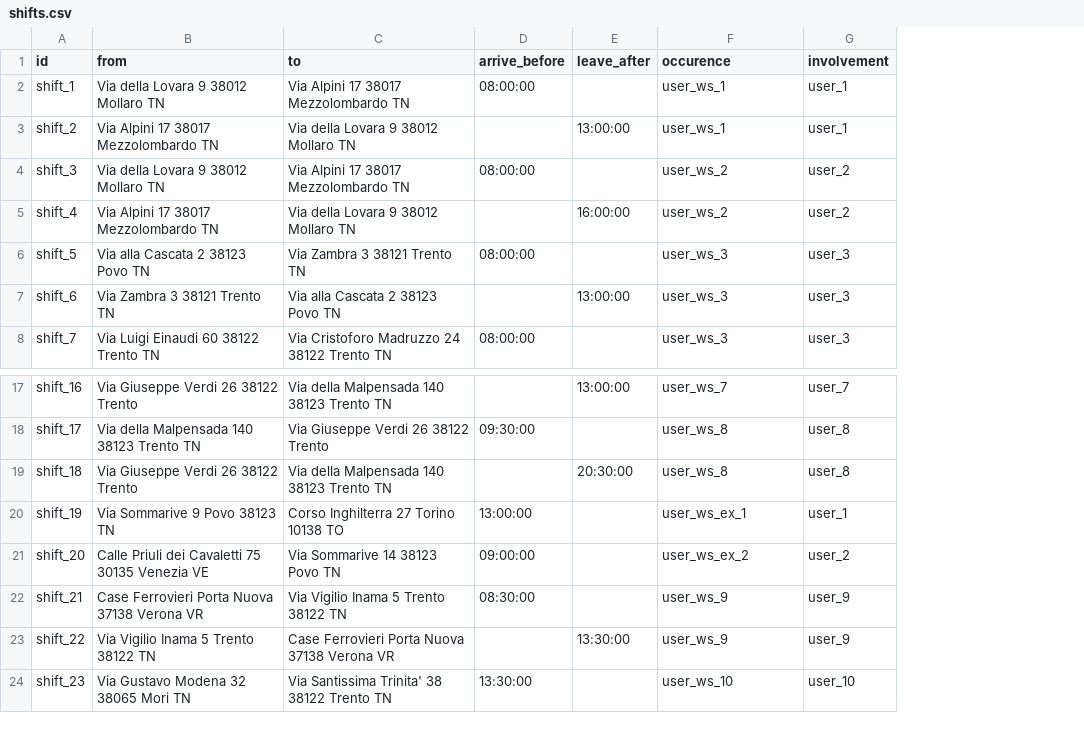
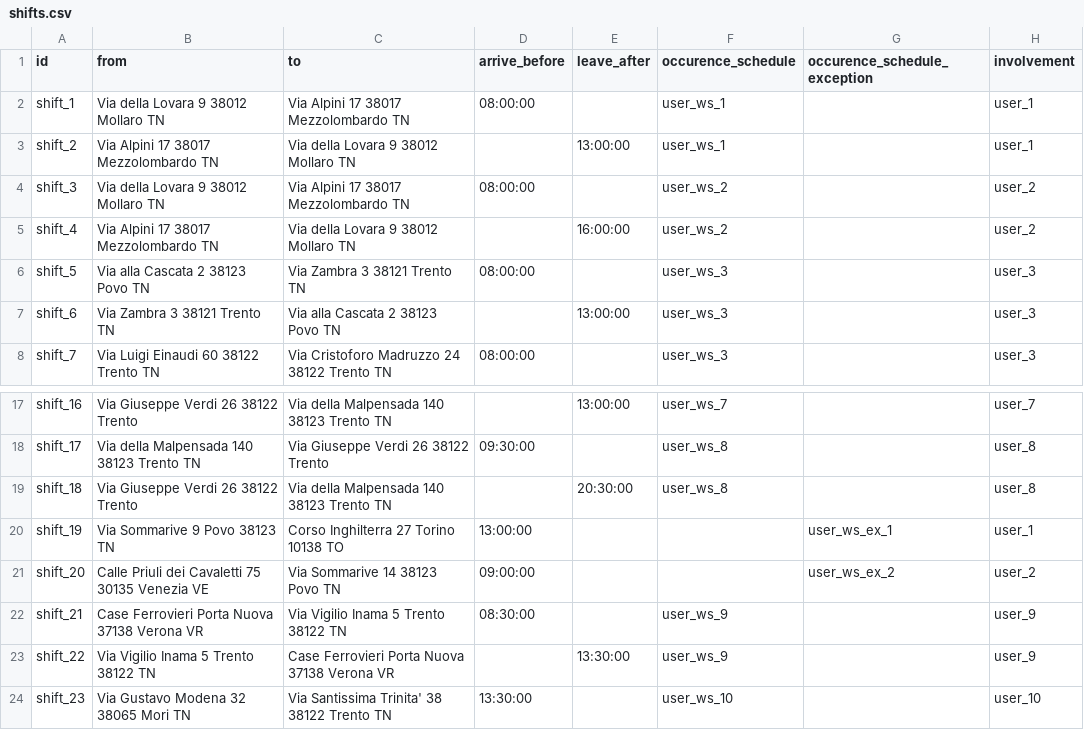
Before and after one commit to ThomasPasquali/Transportation-Education-Facilities, a CSV file: Phase 2 - Information Gathering/Raw data/users/shifts.csv, drawn as a sheet; only a part is shown, gaps mark what is left out; the diff names each change by its address in the sheet, - before the commit and + after, or states it on an @@ line.

Commit message:
Divided schedules into two columns

```diff
--- a/Phase 2 - Information Gathering/Raw data/users/shifts.csv
+++ b/Phase 2 - Information Gathering/Raw data/users/shifts.csv
+column G (occurence_schedule_exception), rows 20-21: user_ws_ex_1 | user_ws_ex_2
-F1: occurence
+F1: occurence_schedule
-F20 (occurence_schedule): user_ws_ex_1
+F20 (occurence_schedule): (empty)
-F21 (occurence_schedule): user_ws_ex_2
+F21 (occurence_schedule): (empty)
```
Also changed, not shown: 4 other files.
